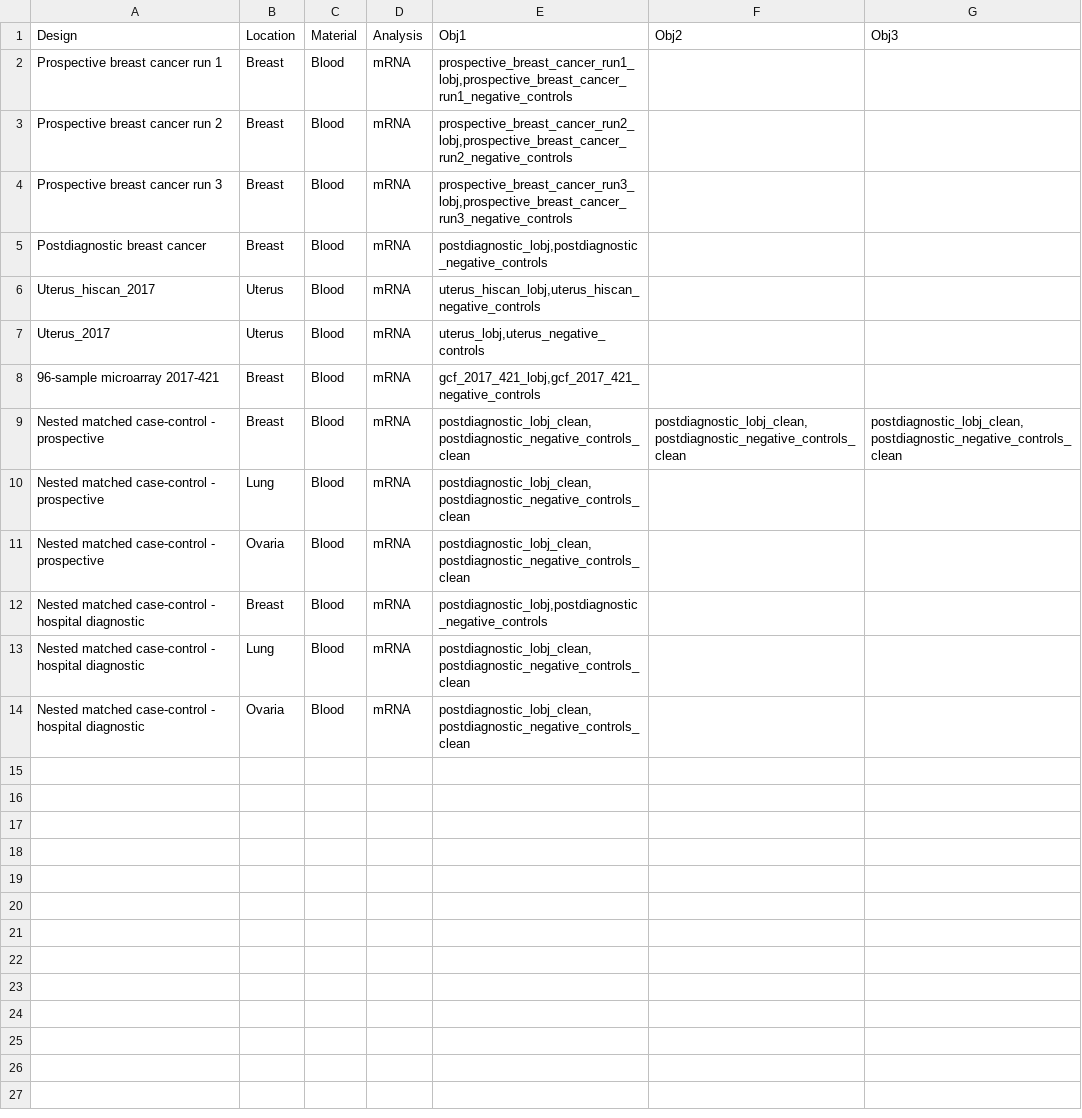
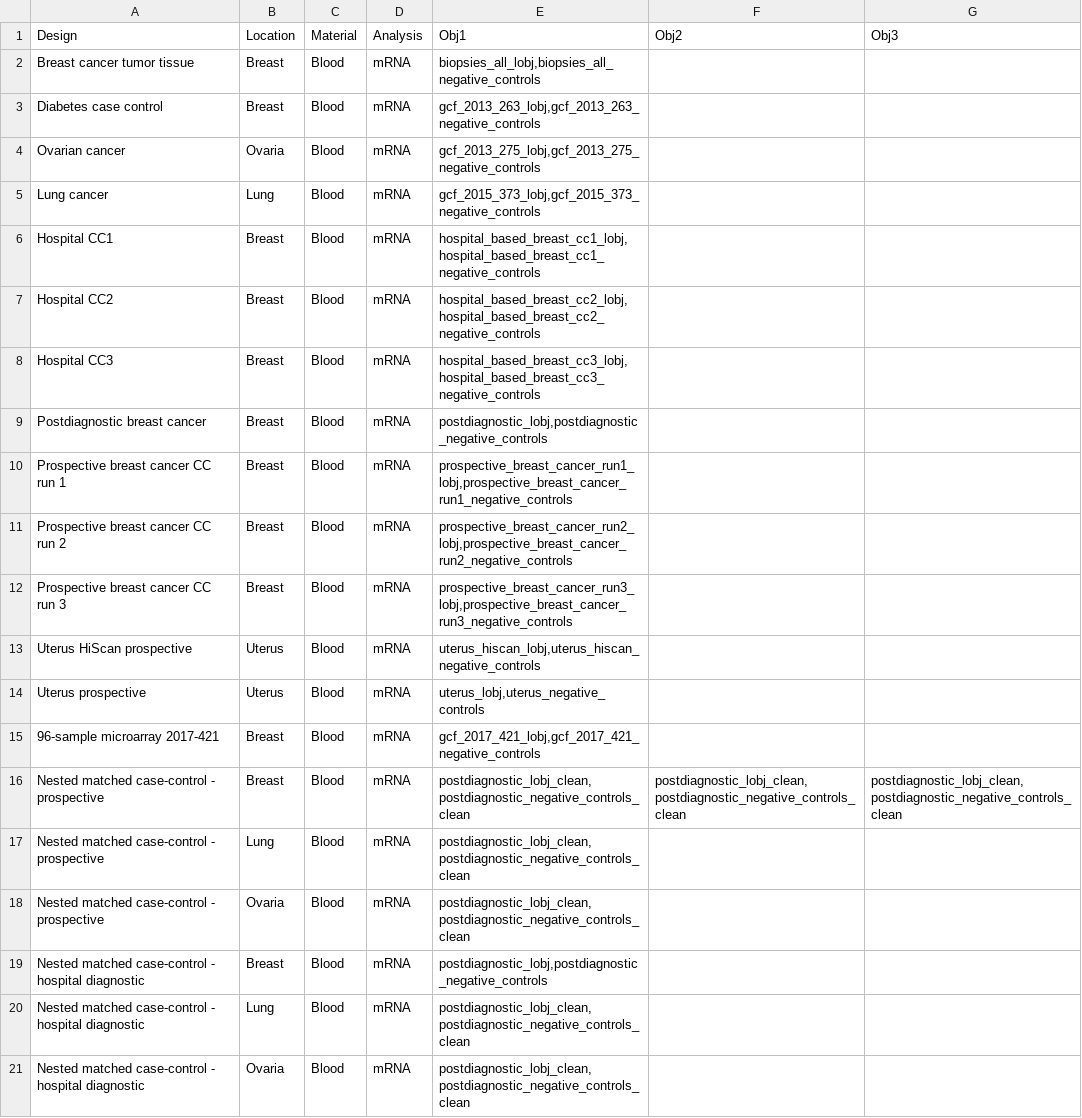
Before and after one commit to uit-hdl/pippeline, a CSV file: shiny/options.csv, drawn as a sheet.

Commit message:
Added nowac datasets

```diff
--- a/shiny/options.csv
+++ b/shiny/options.csv
@@ -1,8 +1,15 @@
 "Design","Location","Material","Analysis","Obj1","Obj2","Obj3"
-"Prospective breast cancer run 1","Breast","Blood","mRNA","prospective_breast_cancer_run1_lobj,prospective_breast_cancer_run1_negative_controls",,
-"Prospective breast cancer run 2","Breast","Blood","mRNA","prospective_breast_cancer_run2_lobj,prospective_breast_cancer_run2_negative_controls",,
-"Prospective breast cancer run 3","Breast","Blood","mRNA","prospective_breast_cancer_run3_lobj,prospective_breast_cancer_run3_negative_controls",,
+"Breast cancer tumor tissue","Breast","Blood","mRNA","biopsies_all_lobj,biopsies_all_negative_controls",,
+"Diabetes case control","Breast","Blood","mRNA","gcf_2013_263_lobj,gcf_2013_263_negative_controls",,
+"Ovarian cancer","Ovaria","Blood","mRNA","gcf_2013_275_lobj,gcf_2013_275_negative_controls",,
+"Lung cancer","Lung","Blood","mRNA","gcf_2015_373_lobj,gcf_2015_373_negative_controls",,
+"Hospital CC1","Breast","Blood","mRNA","hospital_based_breast_cc1_lobj,hospital_based_breast_cc1_negative_controls",,
+"Hospital CC2","Breast","Blood","mRNA","hospital_based_breast_cc2_lobj,hospital_based_breast_cc2_negative_controls",,
+"Hospital CC3","Breast","Blood","mRNA","hospital_based_breast_cc3_lobj,hospital_based_breast_cc3_negative_controls",,
 "Postdiagnostic breast cancer","Breast","Blood","mRNA","postdiagnostic_lobj,postdiagnostic_negative_controls",,
-"Uterus_hiscan_2017","Uterus","Blood","mRNA","uterus_hiscan_lobj,uterus_hiscan_negative_controls",,
-"Uterus_2017","Uterus","Blood","mRNA","uterus_lobj,uterus_negative_controls",,
+"Prospective breast cancer CC run 1","Breast","Blood","mRNA","prospective_breast_cancer_run1_lobj,prospective_breast_cancer_run1_negative_controls",,
+"Prospective breast cancer CC run 2","Breast","Blood","mRNA","prospective_breast_cancer_run2_lobj,prospective_breast_cancer_run2_negative_controls",,
+"Prospective breast cancer CC run 3","Breast","Blood","mRNA","prospective_breast_cancer_run3_lobj,prospective_breast_cancer_run3_negative_controls",,
+"Uterus HiScan prospective","Uterus","Blood","mRNA","uterus_hiscan_lobj,uterus_hiscan_negative_controls",,
+"Uterus prospective","Uterus","Blood","mRNA","uterus_lobj,uterus_negative_controls",,
 "96-sample microarray 2017-421","Breast","Blood","mRNA","gcf_2017_421_lobj,gcf_2017_421_negative_controls",,
```
